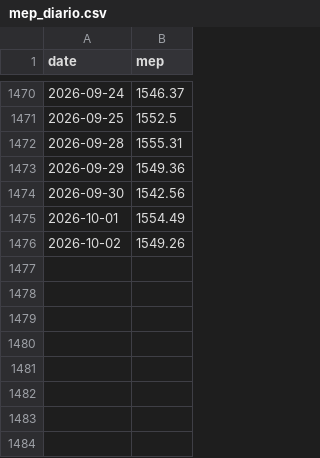
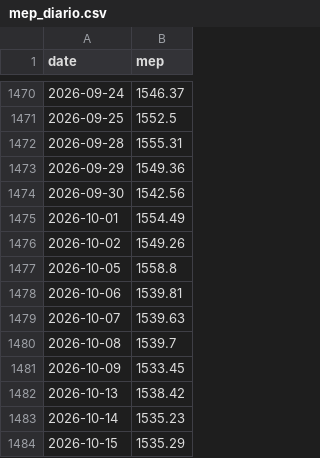
Before and after one commit to gozldiaz/tablero-900m, a CSV file: Mercado argentino/datos/mep_diario.csv, drawn as a sheet; only a part is shown, gaps mark what is left out.

```diff
--- a/Mercado argentino/datos/mep_diario.csv
+++ b/Mercado argentino/datos/mep_diario.csv
@@ -1476 +1476,9 @@ date,mep
 2026-10-02,1549.26
+2026-10-05,1558.8
+2026-10-06,1539.81
+2026-10-07,1539.63
+2026-10-08,1539.7
+2026-10-09,1533.45
+2026-10-13,1538.42
+2026-10-14,1535.23
+2026-10-15,1535.29
```
Also changed, not shown: 7 other files.
